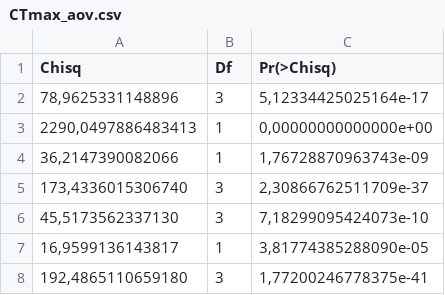
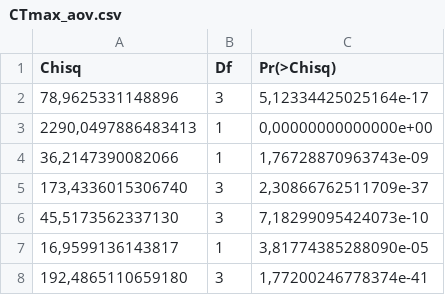
Before and after one commit to StevisonLab/Heat_stress_Drosophilla, a CSV file: Stats/CTmax_aov.csv, drawn as a sheet.

```diff
--- a/Stats/CTmax_aov.csv
+++ b/Stats/CTmax_aov.csv
@@ -7,2 +7,2 @@ Chisq;Df;Pr(>Chisq)
 16,9599136143817;1;3,81774385288090e-05
-192,4865110659180;3;1,77200246778375e-41
+192,4865110659180;3;1,77200246778374e-41
```
Also changed, not shown: Stats/RQ_aov.csv, Stats/Weight_aov.csv, 8 other files.
